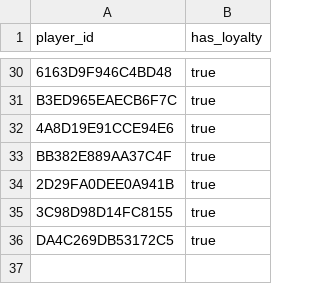
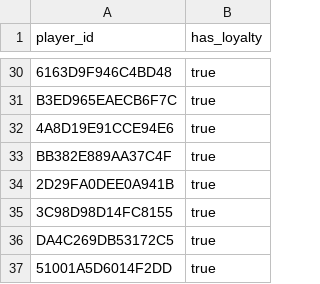
Before and after one commit to fr3ak2511/CS-Rewards-Bot, a CSV file: players.csv, drawn as a sheet; only a part is shown, gaps mark what is left out; the diff names each change by its address in the sheet, - before the commit and + after, or states it on an @@ line.

Commit message:
Update players.csv

```diff
--- a/players.csv
+++ b/players.csv
+row 37: 51001A5D6014F2DD | true
```
